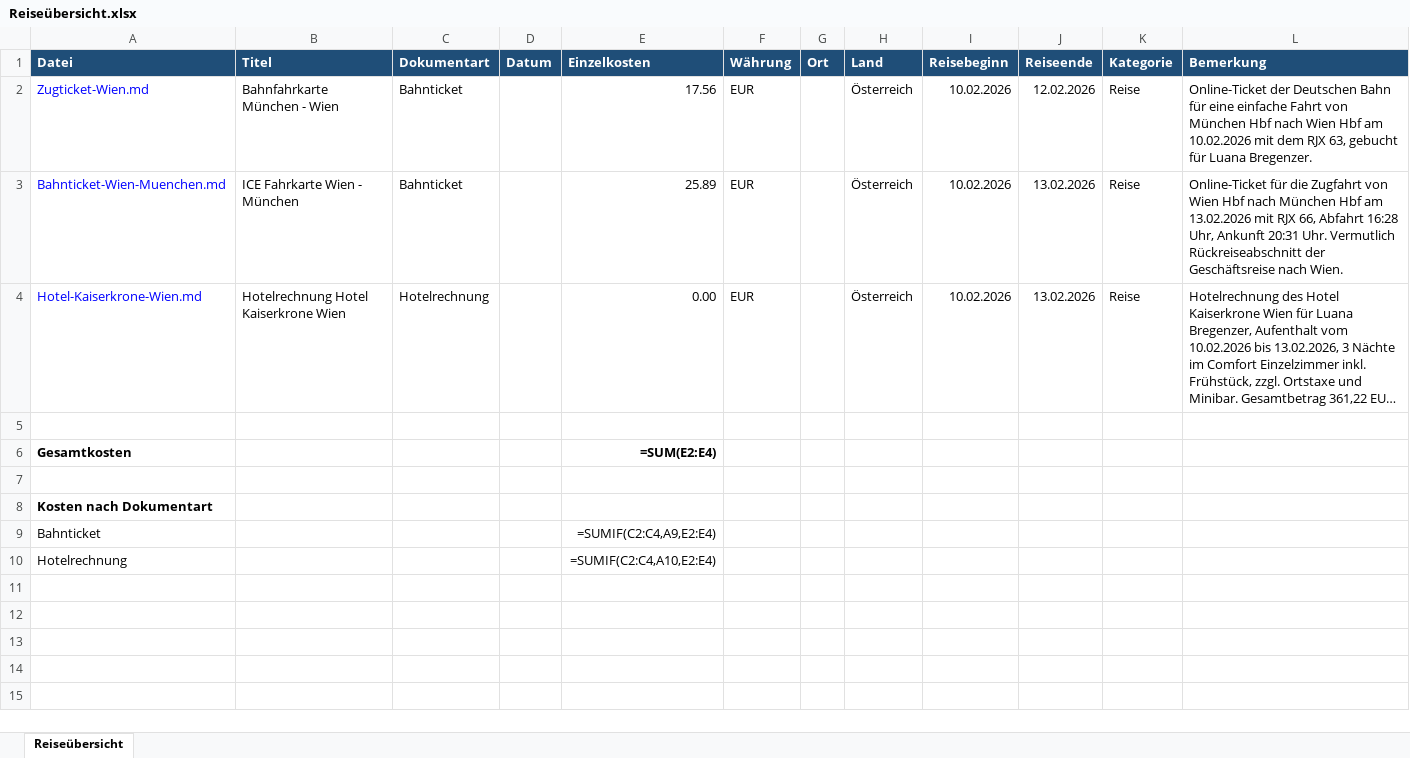
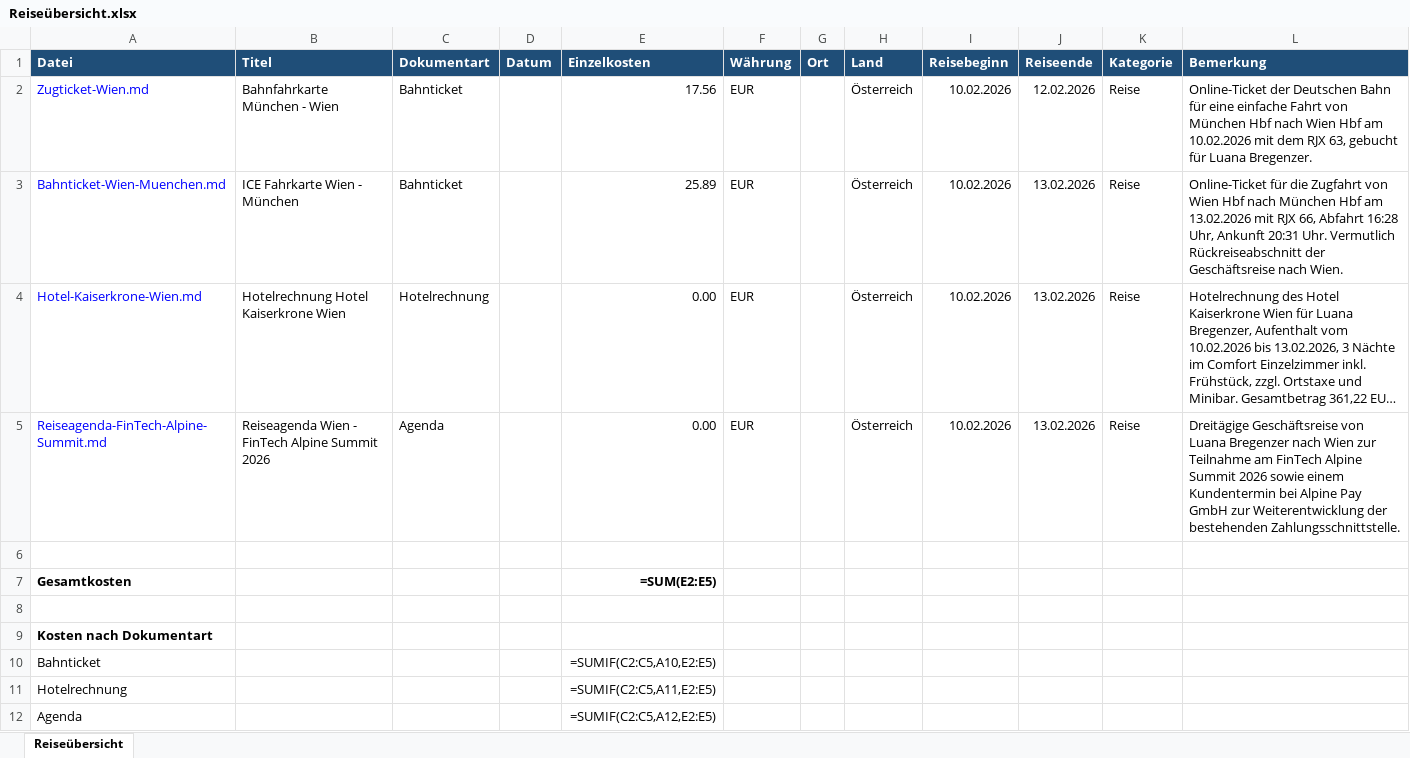
Before and after one commit to Luana-Br19/FlowMind, an Excel workbook: Inbox/Geschaeftsreise/2026/Q1/2026-02-10_Wien/Reiseübersicht.xlsx, sheet Reiseübersicht, drawn as a sheet; long unchanged cells end in …; values as stored, in another font and other column widths than the file's, no borders; formulas without a stored value are shown as written; addresses are those after the commit; the diff names each change by its address in the sheet, - before the commit and + after, or states it on an @@ line.

Commit message:
Add geschaeftsreise: Reiseagenda Wien - FinTech Alpine Summit 2026

```diff
--- a/Inbox/Geschaeftsreise/2026/Q1/2026-02-10_Wien/Reiseübersicht.xlsx (sheet Reiseübersicht)
+++ b/Inbox/Geschaeftsreise/2026/Q1/2026-02-10_Wien/Reiseübersicht.xlsx (sheet Reiseübersicht)
+row 5: Reiseagenda-FinTech-Alpine-Summit.md | Reiseagenda Wien - FinTech Alpine Summit 2026 | Agenda |  | 0.00 | EUR |  | Österreich | 10.02.2026 | 13.02.2026 | Reise | Dreitägige Geschäftsreise von Luana Bregenzer nach Wien zur Teilnahme am FinTech Alpine Summit 2026 sowie einem Kundentermin bei Alpine Pay GmbH zur Weiterentwicklung der bestehenden Zahlungsschnittstelle.
-E7 (Einzelkosten): =SUM(E2:E4)
+E7 (Einzelkosten): =SUM(E2:E5)
-E10 (Einzelkosten): =SUMIF(C2:C4,A9,E2:E4)
+E10 (Einzelkosten): =SUMIF(C2:C5,A10,E2:E5)
-E11 (Einzelkosten): =SUMIF(C2:C4,A10,E2:E4)
+E11 (Einzelkosten): =SUMIF(C2:C5,A11,E2:E5)
+row 12: Agenda |  |  |  | =SUMIF(C2:C5,A12,E2:E5)
```
Also changed, not shown: 3 other files.
